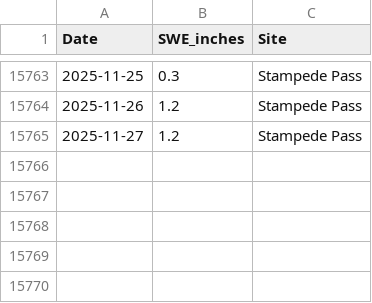
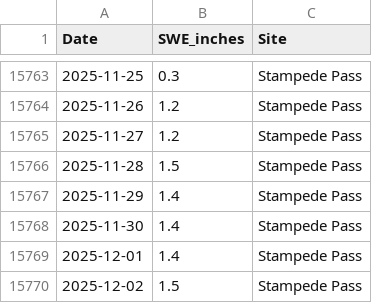
Before and after one commit to brianhigh/WA_Snowfall_Analysis_SWE_Antigravity_ClaudeSonnet-45, a CSV file: data/snotel_raw_stampede_pass.csv, drawn as a sheet; only a part is shown, gaps mark what is left out.

```diff
--- a/data/snotel_raw_stampede_pass.csv
+++ b/data/snotel_raw_stampede_pass.csv
@@ -15765 +15765,6 @@ Date,SWE_inches,Site
 2025-11-27,1.2,Stampede Pass
+2025-11-28,1.5,Stampede Pass
+2025-11-29,1.4,Stampede Pass
+2025-11-30,1.4,Stampede Pass
+2025-12-01,1.4,Stampede Pass
+2025-12-02,1.5,Stampede Pass
```
Also changed, not shown: data/monthly_summary.csv, data/percentage_difference.csv, 11 other files.
